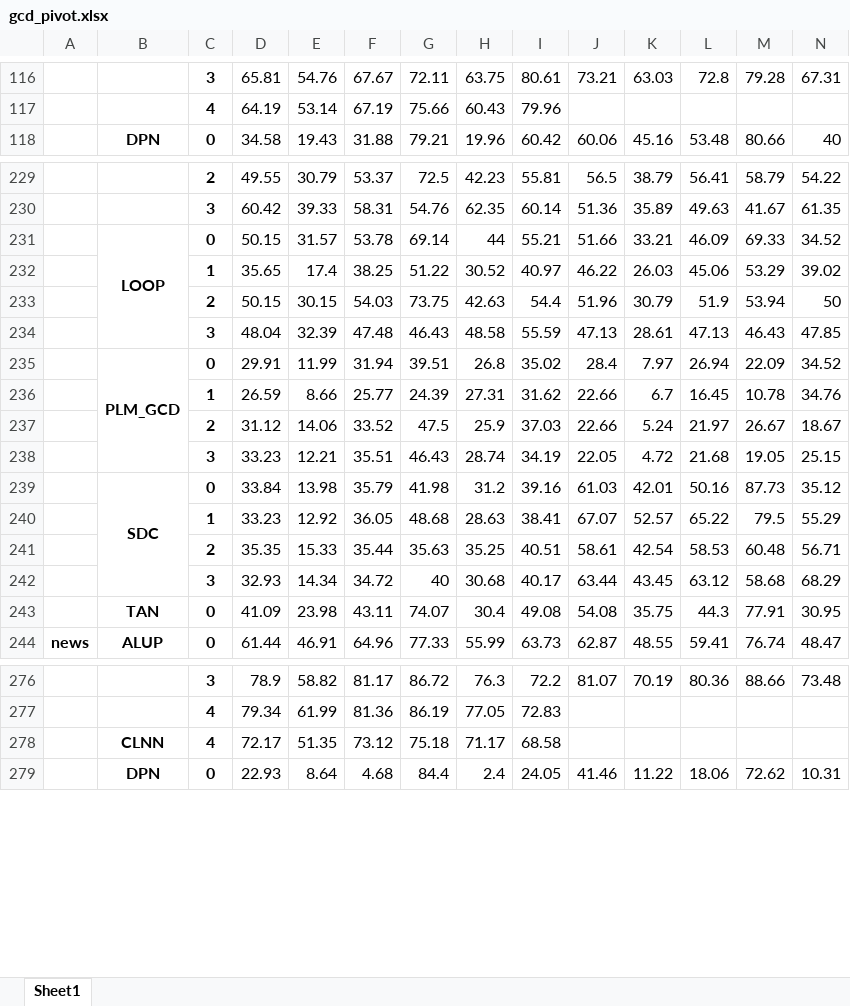
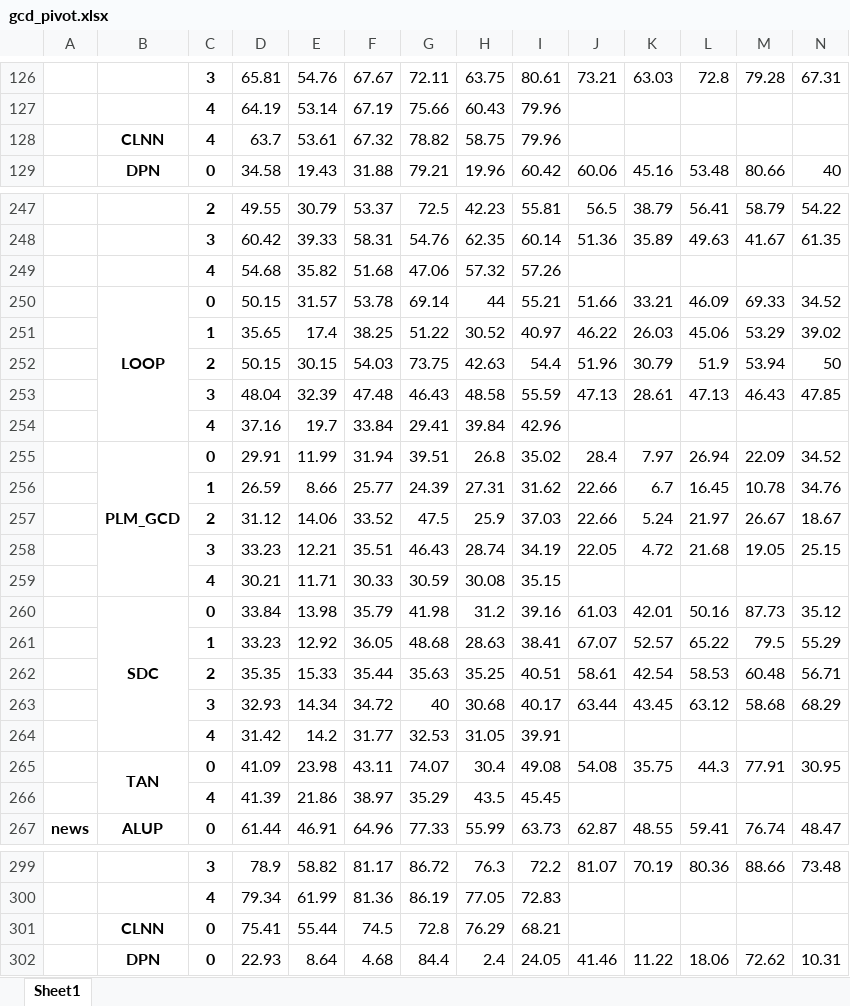
Before and after one commit to CNIC-DSL/BOLT, an Excel workbook: results/gcd_pivot.xlsx, sheet Sheet1, drawn as a sheet; only a part is shown, gaps mark what is left out; values as stored, in another font and other column widths than the file's, no borders; removed rows and columns are numbered as before the commit, all else as after; rows hold the shown columns only; the diff covers the shown part only; the diff names each change by its address in the sheet, - before the commit and + after, or states it on an @@ line.

Commit message:
save results

```diff
--- a/results/gcd_pivot.xlsx (sheet Sheet1)
+++ b/results/gcd_pivot.xlsx (sheet Sheet1)
+row 128:  | CLNN | 4 | 63.7 | 53.61 | 67.32 | 78.82 | 58.75 | 79.96
+row 249:  |  | 4 | 54.68 | 35.82 | 51.68 | 47.06 | 57.32 | 57.26
+row 254:  |  | 4 | 37.16 | 19.7 | 33.84 | 29.41 | 39.84 | 42.96
+row 259:  |  | 4 | 30.21 | 11.71 | 30.33 | 30.59 | 30.08 | 35.15
+row 264:  |  | 4 | 31.42 | 14.2 | 31.77 | 32.53 | 31.05 | 39.91
+B265:B266 merged
+row 266:  |  | 4 | 41.39 | 21.86 | 38.97 | 35.29 | 43.5 | 45.45
-row 278:  | CLNN | 4 | 72.17 | 51.35 | 73.12 | 75.18 | 71.17 | 68.58
+row 301:  | CLNN | 0 | 75.41 | 55.44 | 74.5 | 72.8 | 76.29 | 68.21
```
Also changed, not shown: 18 added rows and merged cells elsewhere in this sheet, results/gcd_progress.xlsx, results/openset_pivot.xlsx, 14 other files.
